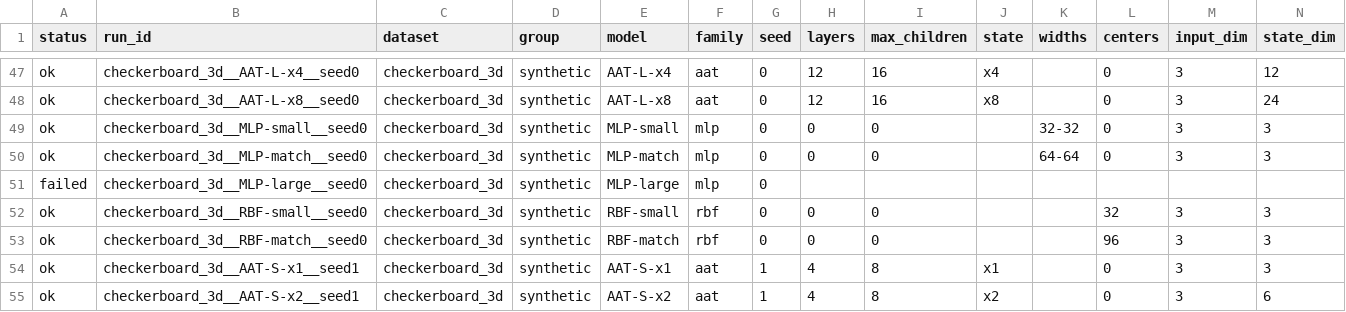
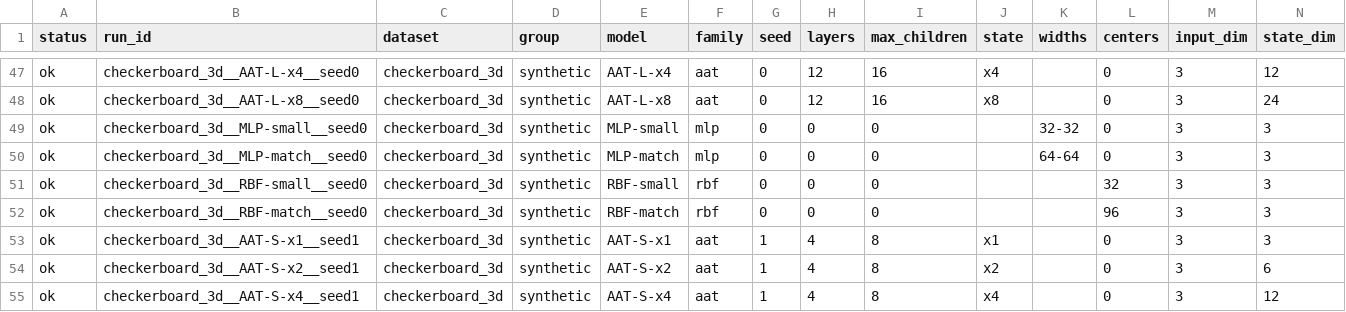
Before and after one commit to 1croyable/AAT, a CSV file: Experiments/benchmark_runs/results.csv, drawn as a sheet; only a part is shown, gaps mark what is left out; the shorter side is filled out with more unchanged rows; rows hold the shown columns only; the diff names each change by its address in the sheet, - before the commit and + after, or states it on an @@ line.

```diff
--- a/Experiments/benchmark_runs/results.csv
+++ b/Experiments/benchmark_runs/results.csv
-row 51: failed | checkerboard_3d__MLP-large__seed0 | checkerboard_3d | synthetic | MLP-large | mlp | 0
```
Also changed, not shown: 31 other files.
